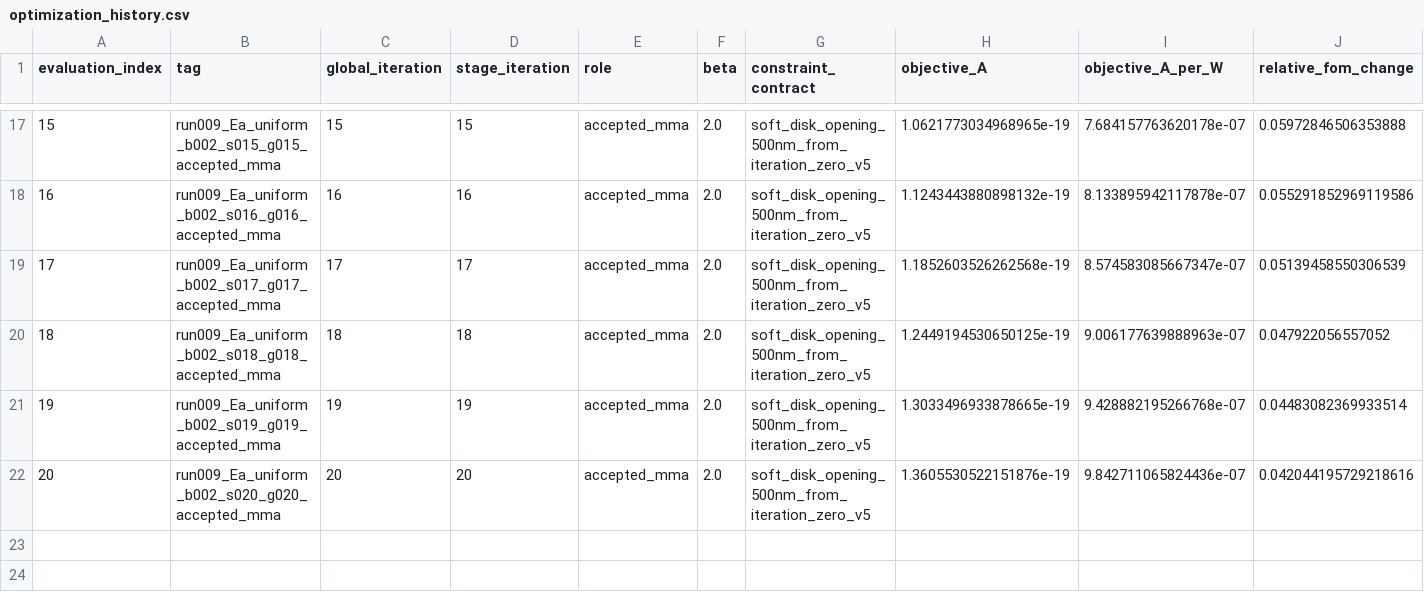
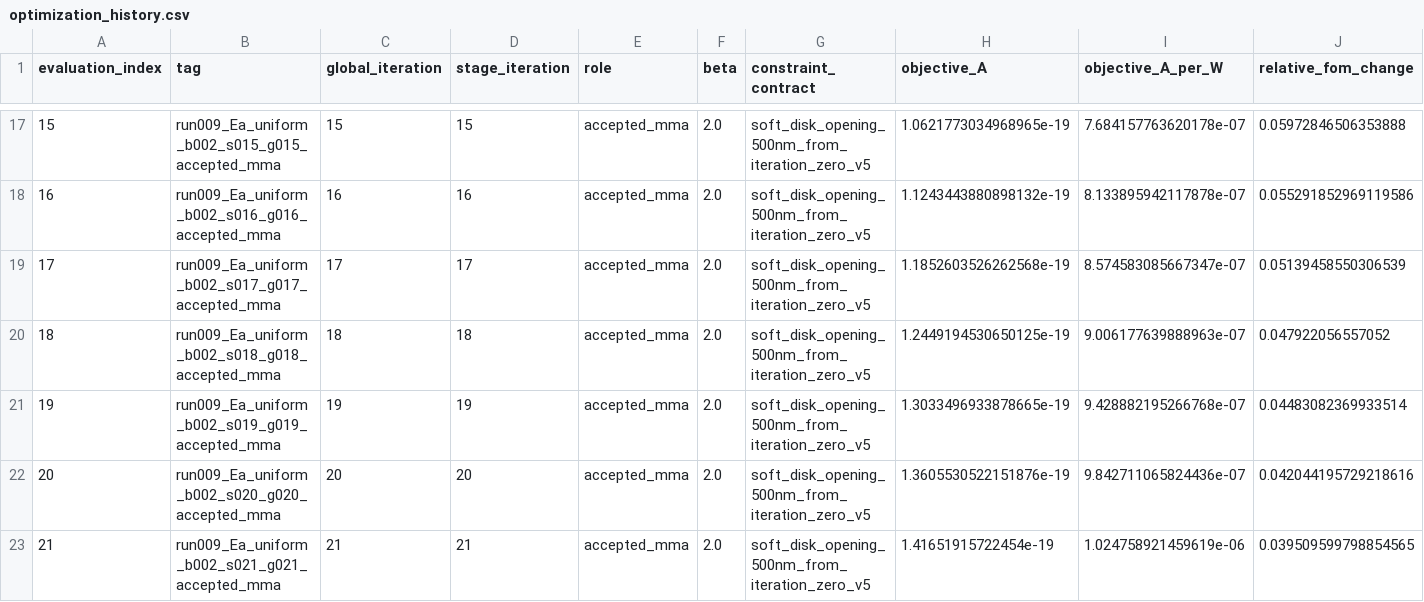
Before and after one commit to SeunghyunLee8860/inverse_design, a CSV file: photothermal_pte/optimization_runs/run_009_uniform_Ea_from_scratch/results/optimization_history.csv, drawn as a sheet; only a part is shown, gaps mark what is left out; rows hold the shown columns only; the diff names each change by its address in the sheet, - before the commit and + after, or states it on an @@ line.

Commit message:
Record Run 005 run009_Ea_uniform_b002_s021_g021_accepted_mma

```diff
--- a/photothermal_pte/optimization_runs/run_009_uniform_Ea_from_scratch/results/optimization_history.csv
+++ b/photothermal_pte/optimization_runs/run_009_uniform_Ea_from_scratch/results/optimization_history.csv
+row 23: 21 | run009_Ea_uniform_b002_s021_g021_accepted_mma | 21 | 21 | accepted_mma | 2.0 | soft_disk_opening_500nm_from_iteration_zero_v5 | 1.41651915722454e-19 | 1.024758921459619e-06 | 0.039509599798854565
```
Also changed, not shown: 7 other files.
